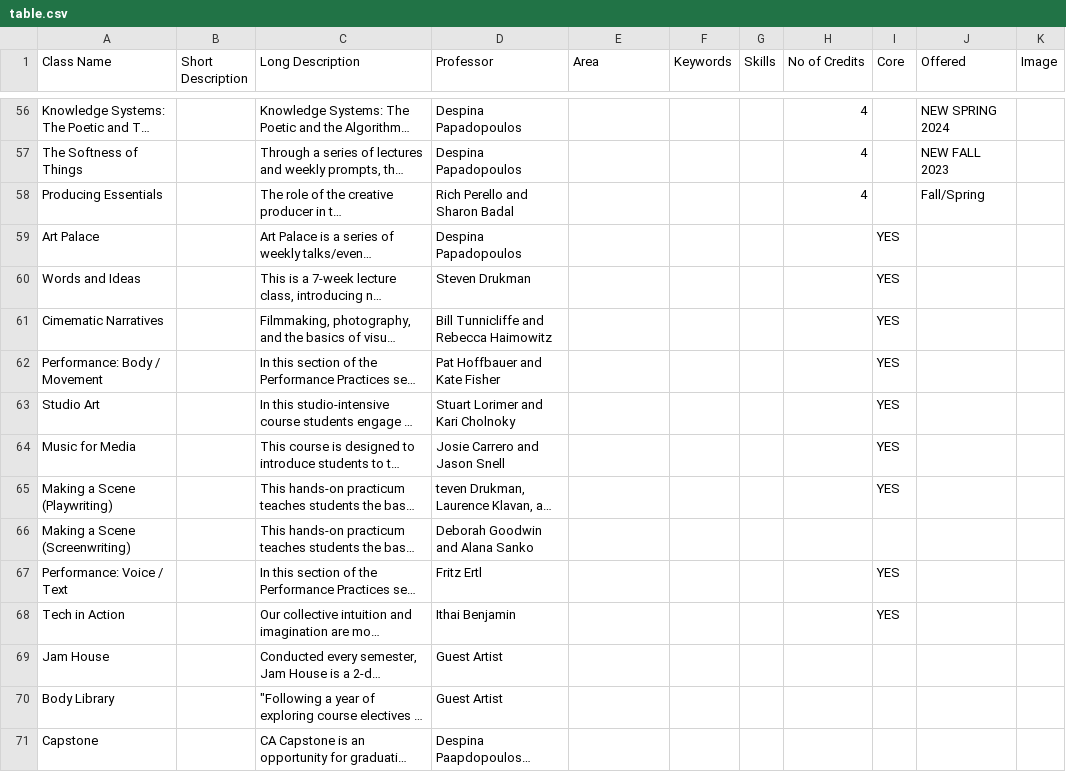
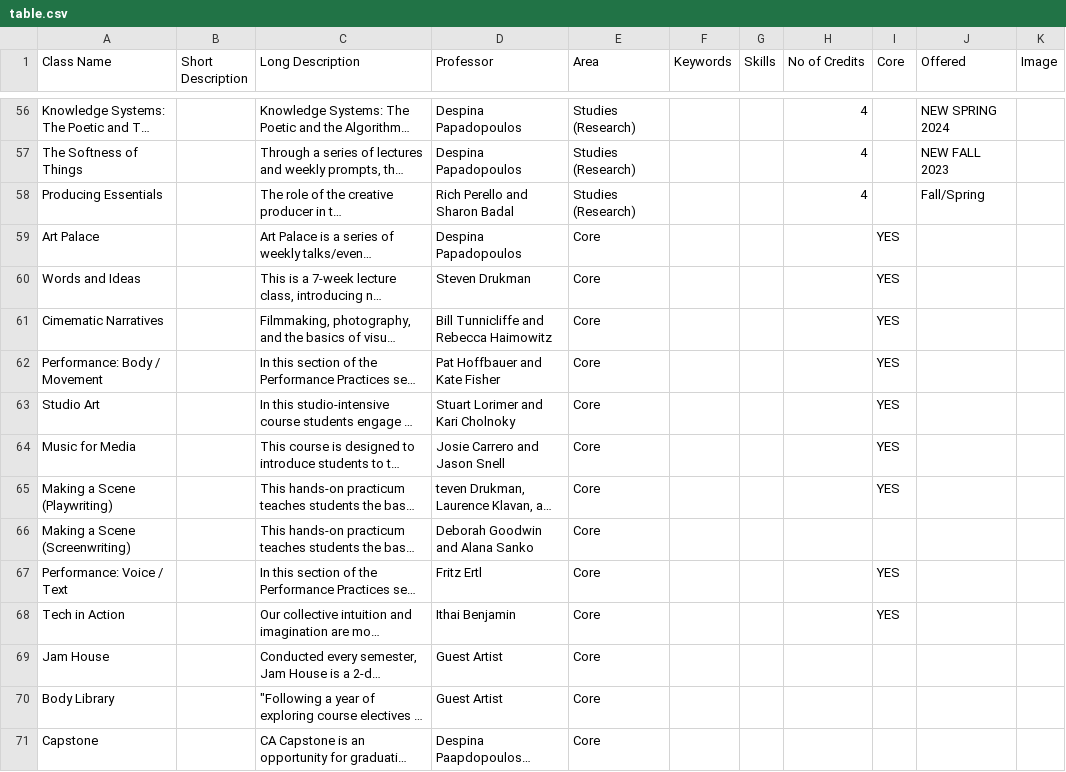
Before and after one commit to augustluhrs/CurriculumViz, a CSV file: public/data/table.csv, drawn as a sheet; only a part is shown, gaps mark what is left out; long unchanged cells end in …; the diff covers the shown part only; the diff names each change by its address in the sheet, - before the commit and + after, or states it on an @@ line.

Commit message:
0.0.3 new table, color areas

```diff
--- a/public/data/table.csv
+++ b/public/data/table.csv
-E56:E58 (Area): (empty)
+E56:E58 (Area): Studies (Research)
-E59:E71 (Area): (empty)
+E59:E71 (Area): Core
```
Also changed, not shown: 64 edited cells elsewhere in this file, 5 other files.
